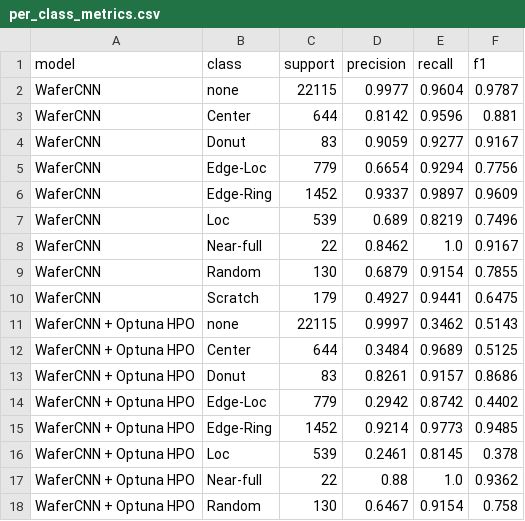
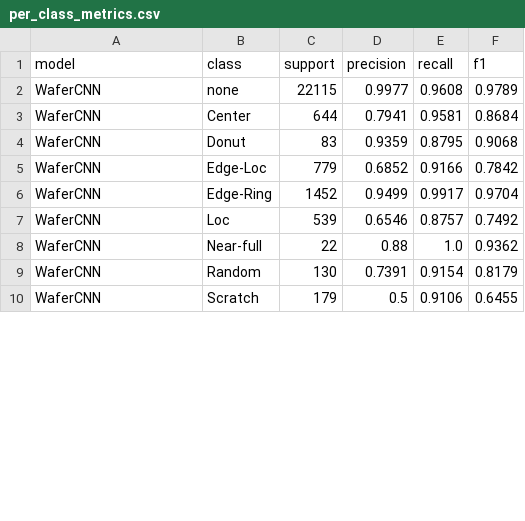
Before and after one commit to naisksh32/Wafer_map-Analyze, a CSV file: analysis/per_class_metrics.csv, drawn as a sheet; only a part is shown; the diff covers the shown part only.

```diff
--- a/analysis/per_class_metrics.csv
+++ b/analysis/per_class_metrics.csv
@@ -1,18 +1,10 @@
 model,class,support,precision,recall,f1
-WaferCNN,none,22115,0.9977,0.9604,0.9787
-WaferCNN,Center,644,0.8142,0.9596,0.881
-WaferCNN,Donut,83,0.9059,0.9277,0.9167
-WaferCNN,Edge-Loc,779,0.6654,0.9294,0.7756
-WaferCNN,Edge-Ring,1452,0.9337,0.9897,0.9609
-WaferCNN,Loc,539,0.689,0.8219,0.7496
-WaferCNN,Near-full,22,0.8462,1.0,0.9167
-WaferCNN,Random,130,0.6879,0.9154,0.7855
-WaferCNN,Scratch,179,0.4927,0.9441,0.6475
-WaferCNN + Optuna HPO,none,22115,0.9997,0.3462,0.5143
-WaferCNN + Optuna HPO,Center,644,0.3484,0.9689,0.5125
-WaferCNN + Optuna HPO,Donut,83,0.8261,0.9157,0.8686
-WaferCNN + Optuna HPO,Edge-Loc,779,0.2942,0.8742,0.4402
-WaferCNN + Optuna HPO,Edge-Ring,1452,0.9214,0.9773,0.9485
-WaferCNN + Optuna HPO,Loc,539,0.2461,0.8145,0.378
-WaferCNN + Optuna HPO,Near-full,22,0.88,1.0,0.9362
-WaferCNN + Optuna HPO,Random,130,0.6467,0.9154,0.758
+WaferCNN,none,22115,0.9977,0.9608,0.9789
+WaferCNN,Center,644,0.7941,0.9581,0.8684
+WaferCNN,Donut,83,0.9359,0.8795,0.9068
+WaferCNN,Edge-Loc,779,0.6852,0.9166,0.7842
+WaferCNN,Edge-Ring,1452,0.9499,0.9917,0.9704
+WaferCNN,Loc,539,0.6546,0.8757,0.7492
+WaferCNN,Near-full,22,0.88,1.0,0.9362
+WaferCNN,Random,130,0.7391,0.9154,0.8179
+WaferCNN,Scratch,179,0.5,0.9106,0.6455
```
Also changed, not shown: 1 removed row and 100 edited cells elsewhere in this file, analysis/finetuning_comparison.csv, 54 other files.
